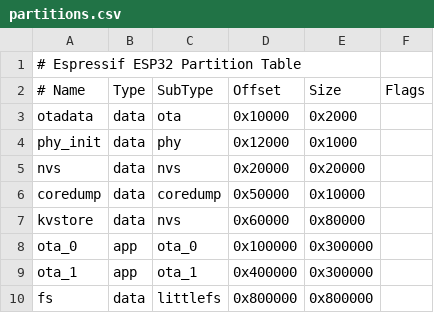
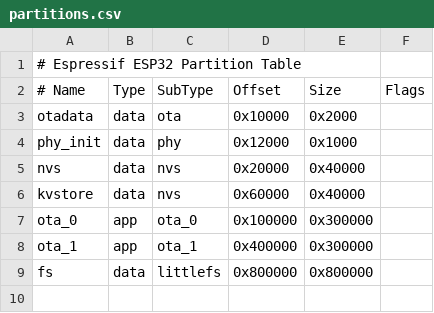
Before and after one commit to pazzk-labs/evse, a CSV file: ports/esp-idf/partitions.csv, drawn as a sheet.

Commit message:
refactor(partitions): reorganize partition sizes and offsets (#66)

```diff
--- a/ports/esp-idf/partitions.csv
+++ b/ports/esp-idf/partitions.csv
@@ -4,5 +4,4 @@ otadata   ,  data,      ota,   0x10000,   0x2000
 phy_init  ,  data,      phy,   0x12000,   0x1000
-nvs       ,  data,      nvs,   0x20000,  0x20000
-coredump  ,  data, coredump,   0x50000,  0x10000
-kvstore   ,  data,      nvs,   0x60000,  0x80000
+nvs       ,  data,      nvs,   0x20000,  0x40000
+kvstore   ,  data,      nvs,   0x60000,  0x40000
 ota_0     ,   app,    ota_0,  0x100000, 0x300000
```
